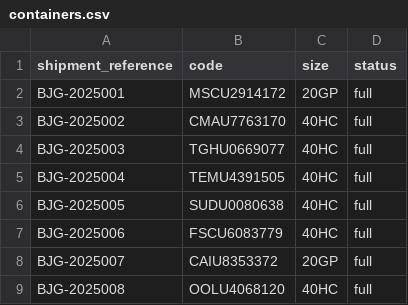
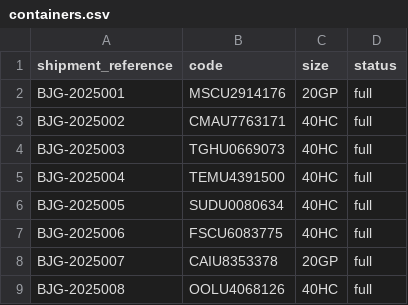
Before and after one commit to Anas-Eljazouli/GloryFlow, a CSV file: data/containers.csv, drawn as a sheet.

```diff
--- a/data/containers.csv
+++ b/data/containers.csv
@@ -1,9 +1,9 @@
 shipment_reference,code,size,status
-BJG-2025001,MSCU2914172,20GP,full
-BJG-2025002,CMAU7763170,40HC,full
-BJG-2025003,TGHU0669077,40HC,full
-BJG-2025004,TEMU4391505,40HC,full
-BJG-2025005,SUDU0080638,40HC,full
-BJG-2025006,FSCU6083779,40HC,full
-BJG-2025007,CAIU8353372,20GP,full
-BJG-2025008,OOLU4068120,40HC,full
+BJG-2025001,MSCU2914176,20GP,full
+BJG-2025002,CMAU7763171,40HC,full
+BJG-2025003,TGHU0669073,40HC,full
+BJG-2025004,TEMU4391500,40HC,full
+BJG-2025005,SUDU0080634,40HC,full
+BJG-2025006,FSCU6083775,40HC,full
+BJG-2025007,CAIU8353378,20GP,full
+BJG-2025008,OOLU4068126,40HC,full
```
Also changed, not shown: data/shipments.csv, 17 other files.
